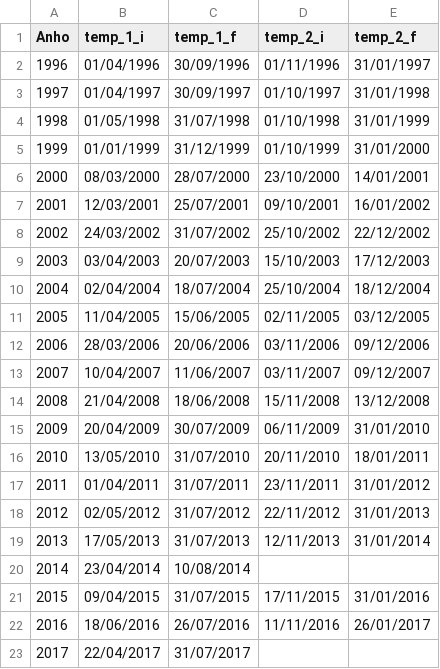
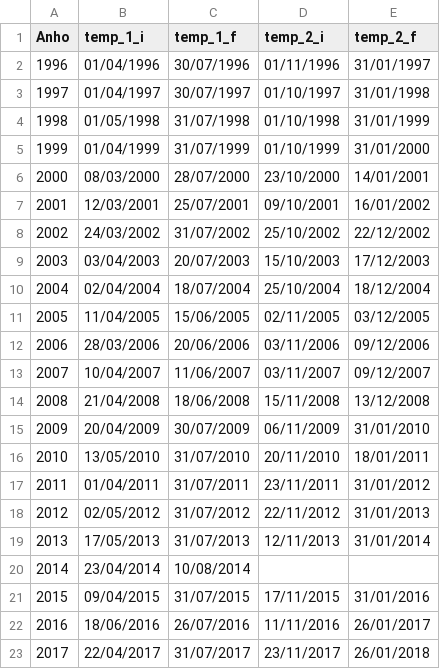
Before and after one commit to PabloMBooster/fenix, a CSV file: tmpAnchNC.csv, drawn as a sheet.

```diff
--- a/tmpAnchNC.csv
+++ b/tmpAnchNC.csv
@@ -1,6 +1,6 @@
 Anho,temp_1_i,temp_1_f,temp_2_i,temp_2_f
-1996,01/04/1996,30/09/1996,01/11/1996,31/01/1997
-1997,01/04/1997,30/09/1997,01/10/1997,31/01/1998
+1996,01/04/1996,30/07/1996,01/11/1996,31/01/1997
+1997,01/04/1997,30/07/1997,01/10/1997,31/01/1998
 1998,01/05/1998,31/07/1998,01/10/1998,31/01/1999
-1999,01/01/1999,31/12/1999,01/10/1999,31/01/2000
+1999,01/04/1999,31/07/1999,01/10/1999,31/01/2000
 2000,08/03/2000,28/07/2000,23/10/2000,14/01/2001
@@ -22,2 +22,2 @@ Anho,temp_1_i,temp_1_f,temp_2_i,temp_2_f
 2016,18/06/2016,26/07/2016,11/11/2016,26/01/2017
-2017,22/04/2017,31/07/2017,,
+2017,22/04/2017,31/07/2017,23/11/2017,26/01/2018
```
Also changed, not shown: 2 other files.
